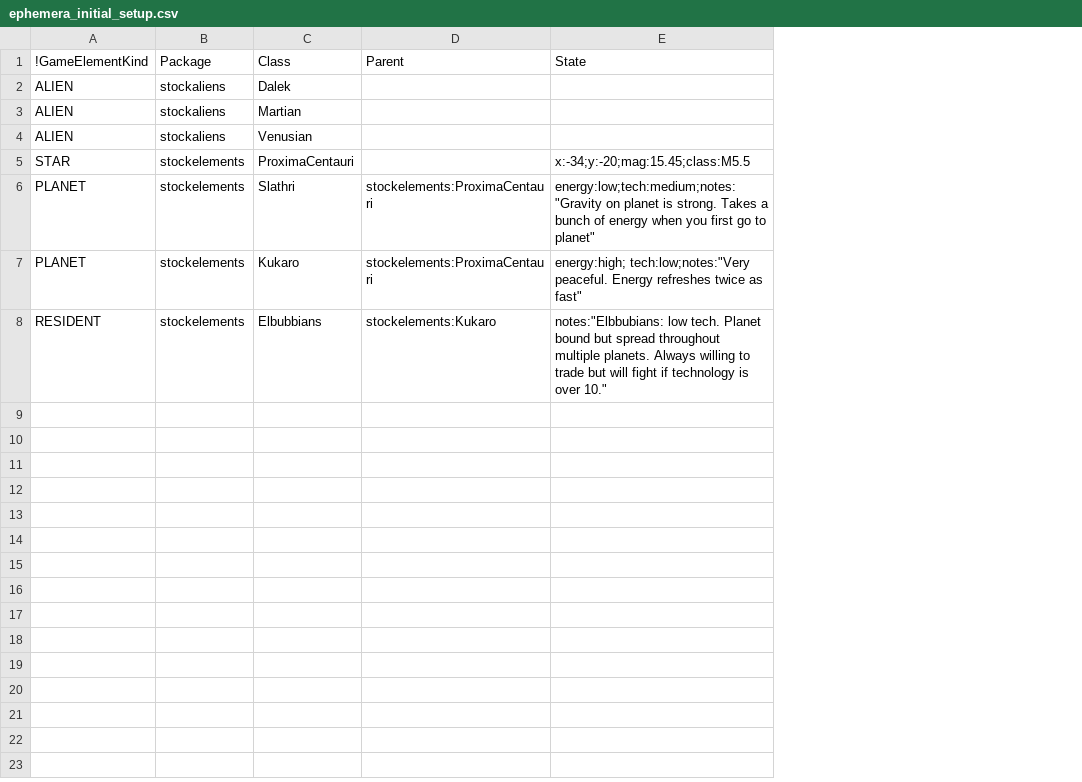
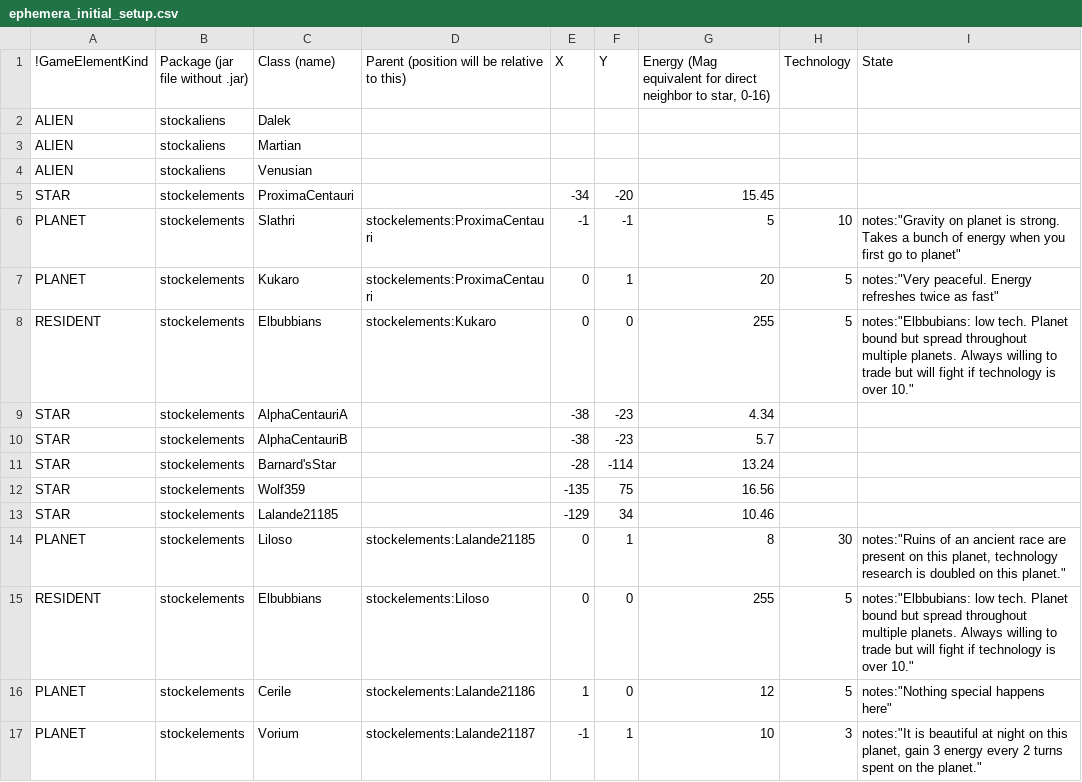
Before and after one commit to EastsidePreparatorySchool/Ephemera, a CSV file: ephemera_initial_setup.csv, drawn as a sheet; addresses are those after the commit; the diff names each change by its address in the sheet, - before the commit and + after, or states it on an @@ line.

Commit message:
Parsing changes for planets
update parser and config file for stars, planets, residents and their
attributes

```diff
--- a/ephemera_initial_setup.csv
+++ b/ephemera_initial_setup.csv
+column E (X), rows 5-8: -34 | -1 | 0 | 0
+column F (Y), rows 5-8: -20 | -1 | 1 | 0
+column G, rows 1-8: Energy (Mag equivalent for direct neighbor to star, 0-16) |  |  |  | 15.45 | 5 | 20 | 255
+column H (Technology), rows 6-8: 10 | 5 | 5
-B1: Package
+B1: Package (jar file without .jar)
-C1: Class
+C1: Class (name)
-D1: Parent
+D1: Parent (position will be relative to this)
-I5 (State): x:-34;y:-20;mag:15.45;class:M5.5
+I5 (State): (empty)
-I6 (State): energy:low;tech:medium;notes:"Gravity on planet…
+I6 (State): notes:"Gravity on planet…
-I7 (State): energy:high; tech:low;notes:"Very peaceful. Energy…
+I7 (State): notes:"Very peaceful. Energy…
+row 9: STAR | stockelements | AlphaCentauriA |  | -38 | -23 | 4.34
+row 10: STAR | stockelements | AlphaCentauriB |  | -38 | -23 | 5.7
+row 11: STAR | stockelements | Barnard'sStar |  | -28 | -114 | 13.24
+row 12: STAR | stockelements | Wolf359 |  | -135 | 75 | 16.56
+row 13: STAR | stockelements | Lalande21185 |  | -129 | 34 | 10.46
+row 14: PLANET | stockelements | Liloso | stockelements:Lalande21185 | 0 | 1 | 8 | 30 | notes:"Ruins of an ancient race are present on this planet, technology research is doubled on this planet."
+row 15: RESIDENT | stockelements | Elbubbians | stockelements:Liloso | 0 | 0 | 255 | 5 | notes:"Elbbubians: low tech. Planet bound but spread throughout multiple planets. Always willing to trade but will fight if technology is over 10."
+row 16: PLANET | stockelements | Cerile | stockelements:Lalande21186 | 1 | 0 | 12 | 5 | notes:"Nothing special happens here"
+row 17: PLANET | stockelements | Vorium | stockelements:Lalande21187 | -1 | 1 | 10 | 3 | notes:"It is beautiful at night on this planet, gain 3 energy every 2 turns spent on the planet."
```
Also changed, not shown: 1 other file.
